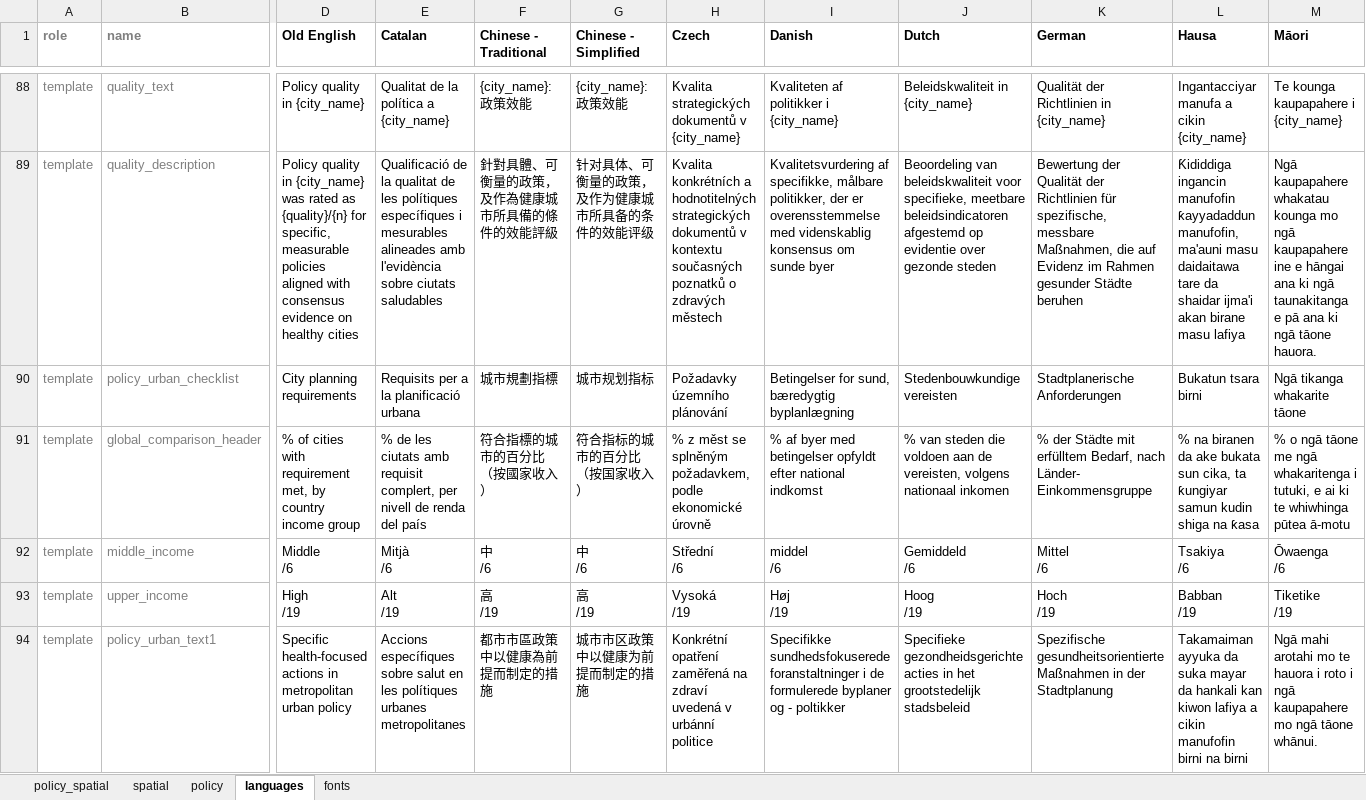
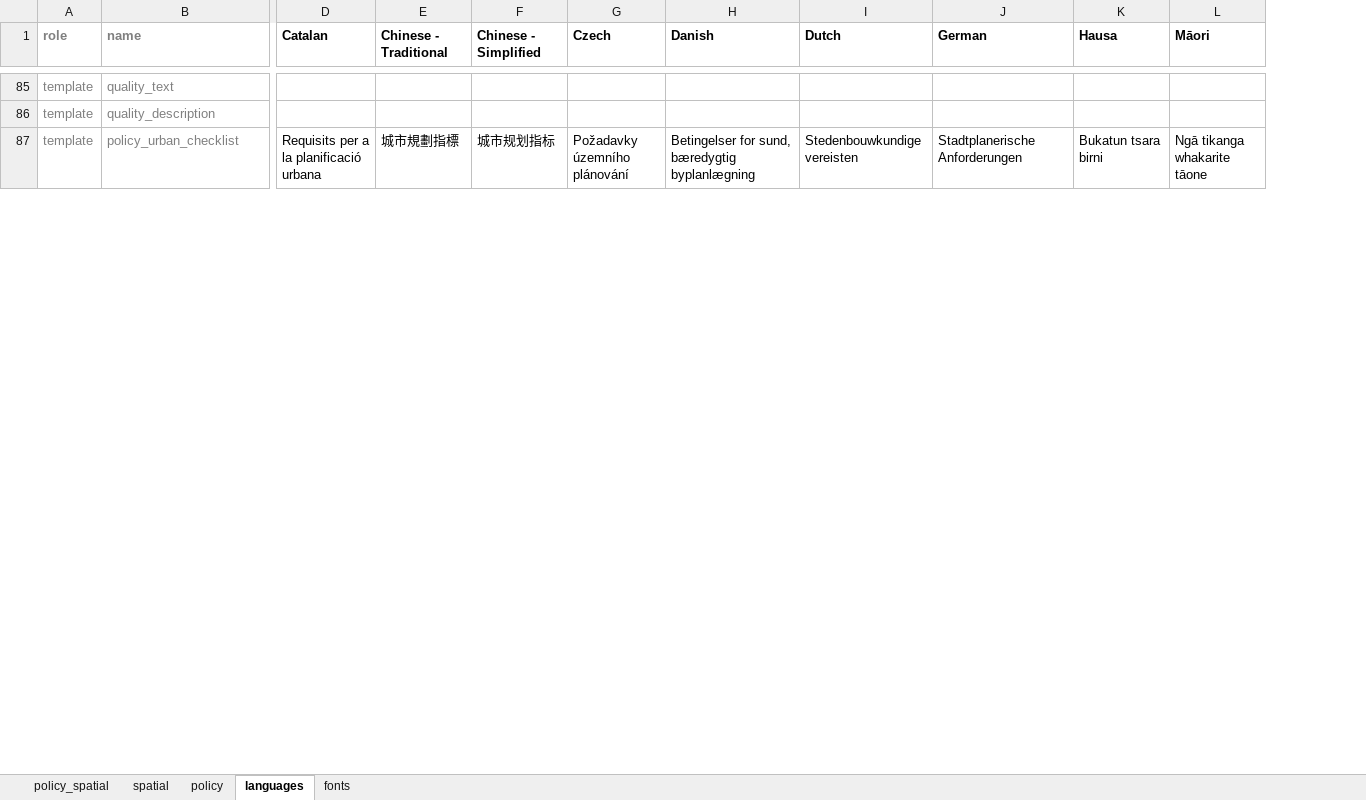
Before and after one commit to healthysustainablecities/global-indicators, an Excel workbook: process/configuration/templates/_report_configuration.xlsx, sheet languages, drawn as a sheet; only a part is shown, gaps mark what is left out; values as stored, in another font and other column widths than the file's, no borders; conditional formats not drawn; removed rows and columns are numbered as before the commit, all else as after; rows hold the shown columns only; ↵ is a line break in a cell; the diff covers the shown part only; the diff names each change by its address in the sheet, - before the commit and + after, or states it on an @@ line.

Commit message:
report template code updates towards #367 (finished off recent sub-checklist)

```diff
--- a/process/configuration/templates/_report_configuration.xlsx (sheet languages)
+++ b/process/configuration/templates/_report_configuration.xlsx (sheet languages)
-column D (Old English), rows 88-90: Policy quality in {city_name} | Policy quality in {city_name} was rated as {quality}/{n} for specific, measurable policies aligned with consensus evidence on healthy cities | City planning requirements
-D85 (Catalan): Qualitat de la política a {city_name}
+D85 (Catalan): (empty)
-E85 (Chinese - Traditional): {city_name}: 政策效能
+E85 (Chinese - Traditional): (empty)
-F85 (Chinese - Simplified): {city_name}: 政策效能
+F85 (Chinese - Simplified): (empty)
-G85 (Czech): Kvalita strategických dokumentů v {city_name}
+G85 (Czech): (empty)
-H85 (Danish): Kvaliteten af politikker i {city_name}
+H85 (Danish): (empty)
-I85 (Dutch): Beleidskwaliteit in {city_name}
+I85 (Dutch): (empty)
-J85 (German): Qualität der Richtlinien in {city_name}
+J85 (German): (empty)
-K85 (Hausa): Ingantacciyar manufa a cikin {city_name}
+K85 (Hausa): (empty)
-L85 (Māori): Te kounga kaupapahere i {city_name}
+L85 (Māori): (empty)
-D86 (Catalan): Qualificació de la qualitat de les polítiques específiques i mesurables alineades amb l'evidència sobre ciutats saludables
+D86 (Catalan): (empty)
-E86 (Chinese - Traditional): 針對具體、可衡量的政策，及作為健康城市所具備的條 件的效能評級
+E86 (Chinese - Traditional): (empty)
-F86 (Chinese - Simplified): 针对具体、可衡量的政策，及作为健康城市所具备的条 件的效能评级
+F86 (Chinese - Simplified): (empty)
-G86 (Czech): Kvalita konkrétních a hodnotitelných strategických dokumentů v kontextu současných poznatků o zdravých městech
+G86 (Czech): (empty)
-H86 (Danish): Kvalitetsvurdering af specifikke, målbare politikker, der er overensstemmelse med videnskablig konsensus om sunde byer
+H86 (Danish): (empty)
-I86 (Dutch): Beoordeling van beleidskwaliteit voor specifieke, meetbare beleidsindicatoren afgestemd op evidentie over gezonde steden
+I86 (Dutch): (empty)
-J86 (German): Bewertung der Qualität der Richtlinien für spezifische, messbare Maßnahmen, die auf Evidenz im Rahmen gesunder Städte beruhen
+J86 (German): (empty)
-K86 (Hausa): Ƙididdiga ingancin manufofin ƙayyadaddun manufofin, ma'auni masu daidaitawa tare da shaidar ijma'i akan birane masu lafiya
+K86 (Hausa): (empty)
-L86 (Māori): Ngā kaupapahere whakatau kounga mo ngā kaupapahere ine e hāngai ana ki ngā taunakitanga e pā ana ki ngā tāone hauora.
+L86 (Māori): (empty)
-row 91: template | global_comparison_header | % of cities with requirement met, by country income group | % de les ciutats amb requisit complert, per nivell de renda del país | 符合指標的城 市的百分比 ↵ （按國家收入） | 符合指标的城 市的百分比 ↵ （按国家收入） | % z měst se splněným požadavkem, podle ekonomické úrovně | % af byer med betingelser opfyldt efter national indkomst | % van steden die voldoen aan de vereisten, volgens nationaal inkomen | % der Städte mit erfülltem Bedarf, nach Länder- Einkommensgruppe | % na biranen da ake bukata sun cika, ta ƙungiyar samun kudin shiga na ƙasa | % o ngā tāone me ngā whakaritenga i tutuki, e ai ki te whiwhinga pūtea ā-motu
-row 92: template | middle_income | Middle ↵ /6 | Mitjà ↵ /6 | 中 ↵ /6 | 中 ↵ /6 | Střední ↵ /6 | middel ↵ /6 | Gemiddeld ↵ /6 | Mittel ↵ /6 | Tsakiya ↵ /6 | Ōwaenga ↵ /6
-row 93: template | upper_income | High ↵ /19 | Alt ↵ /19 | 高 ↵ /19 | 高 ↵ /19 | Vysoká ↵ /19 | Høj ↵ /19 | Hoog ↵ /19 | Hoch ↵ /19 | Babban ↵ /19 | Tiketike ↵ /19
-row 94: template | policy_urban_text1 | Specific health-focused actions in metropolitan urban policy | Accions específiques sobre salut en les polítiques urbanes metropolitanes | 都市市區政策中以健康為前提而制定的措施 | 城市市区政策中以健康为前提而制定的措施 | Konkrétní opatření zaměřená na zdraví uvedená v urbánní politice | Specifikke sundhedsfokuserede foranstaltninger i de formulerede byplaner og - poltikker | Specifieke gezondheidsgerichte acties in het grootstedelijk stadsbeleid | Spezifische gesundheitsorientierte Maßnahmen in der Stadtplanung | Takamaiman ayyuka da suka mayar da hankali kan kiwon lafiya a cikin manufofin birni na birni | Ngā mahi arotahi mo te hauora i roto i ngā kaupapahere mo ngā tāone whānui.
```
Also changed, not shown: 12 removed rows and 208 edited cells elsewhere in this sheet, sheet policy_spatial, sheet policy, sheet spatial, formulas that keep their value, 6 other files.
